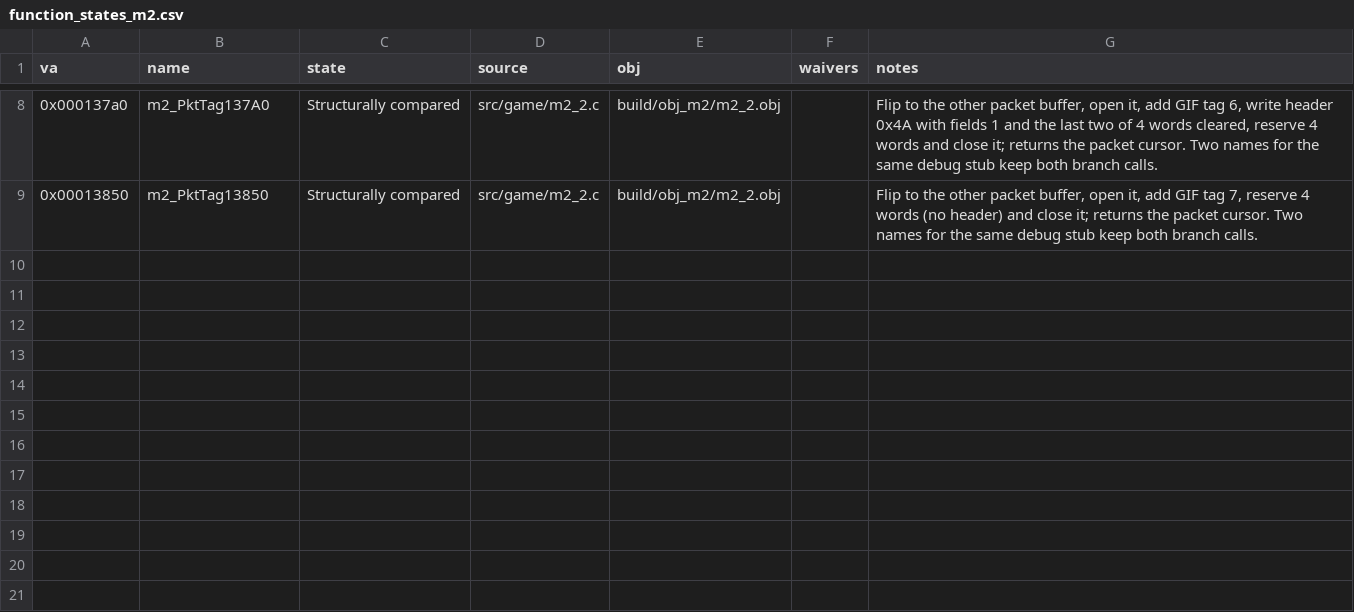
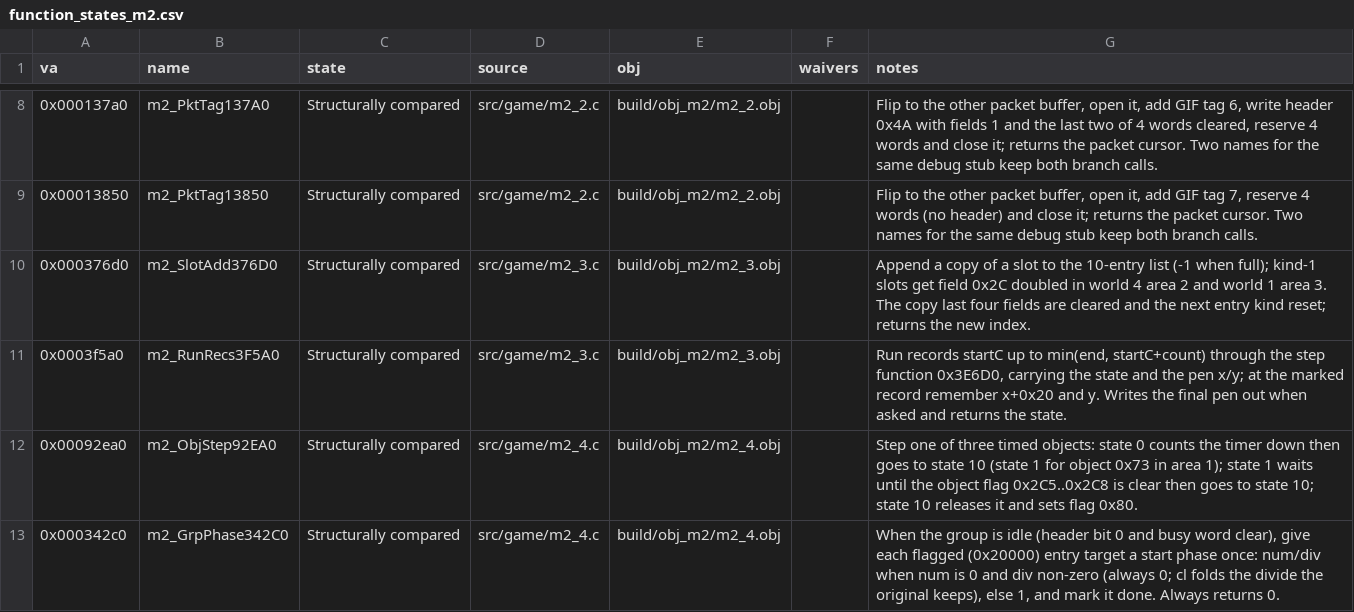
Before and after one commit to Pallypots/Project-Soul-Robber, a CSV file: config/function_states_m2.csv, drawn as a sheet; only a part is shown, gaps mark what is left out.

```diff
--- a/config/function_states_m2.csv
+++ b/config/function_states_m2.csv
@@ -9 +9,5 @@ va,name,state,source,obj,waivers,notes
 0x00013850,m2_PktTag13850,Structurally compared,src/game/m2_2.c,build/obj_m2/m2_2.obj,,"Flip to the other packet buffer, open it, add GIF tag 7, reserve 4 words (no header) and close it; returns the packet cursor. Two names for the same debug stub keep both branch calls."
+0x000376d0,m2_SlotAdd376D0,Structurally compared,src/game/m2_3.c,build/obj_m2/m2_3.obj,,"Append a copy of a slot to the 10-entry list (-1 when full); kind-1 slots get field 0x2C doubled in world 4 area 2 and world 1 area 3. The copy last four fields are cleared and the next entry kind reset; returns the new index."
+0x0003f5a0,m2_RunRecs3F5A0,Structurally compared,src/game/m2_3.c,build/obj_m2/m2_3.obj,,"Run records startC up to min(end, startC+count) through the step function 0x3E6D0, carrying the state and the pen x/y; at the marked record remember x+0x20 and y. Writes the final pen out when asked and returns the state."
+0x00092ea0,m2_ObjStep92EA0,Structurally compared,src/game/m2_4.c,build/obj_m2/m2_4.obj,,"Step one of three timed objects: state 0 counts the timer down then goes to state 10 (state 1 for object 0x73 in area 1); state 1 waits until the object flag 0x2C5..0x2C8 is clear then goes to state 10; state 10 releases it and sets flag 0x80."
+0x000342c0,m2_GrpPhase342C0,Structurally compared,src/game/m2_4.c,build/obj_m2/m2_4.obj,,"When the group is idle (header bit 0 and busy word clear), give each flagged (0x20000) entry target a start phase once: num/div when num is 0 and div non-zero (always 0; cl folds the divide the original keeps), else 1, and mark it done. Always returns 0."
```
Also changed, not shown: 8 other files.
